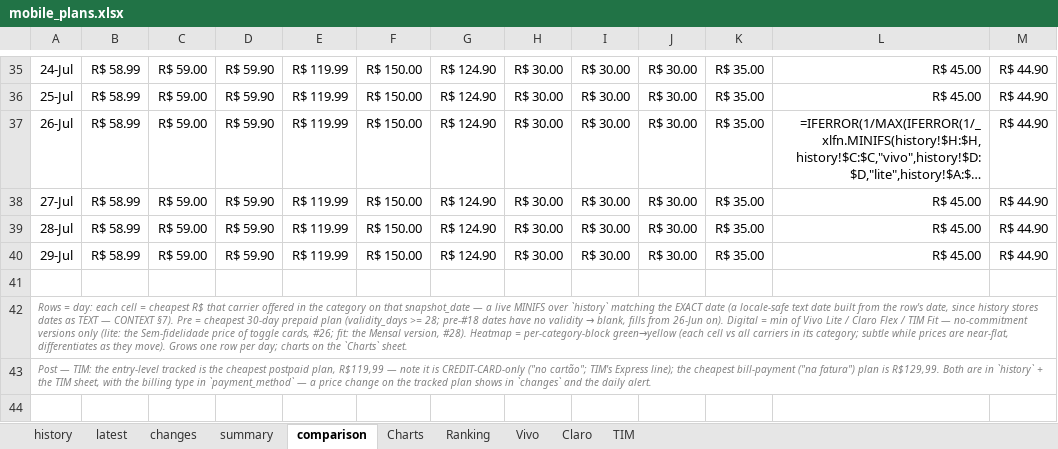
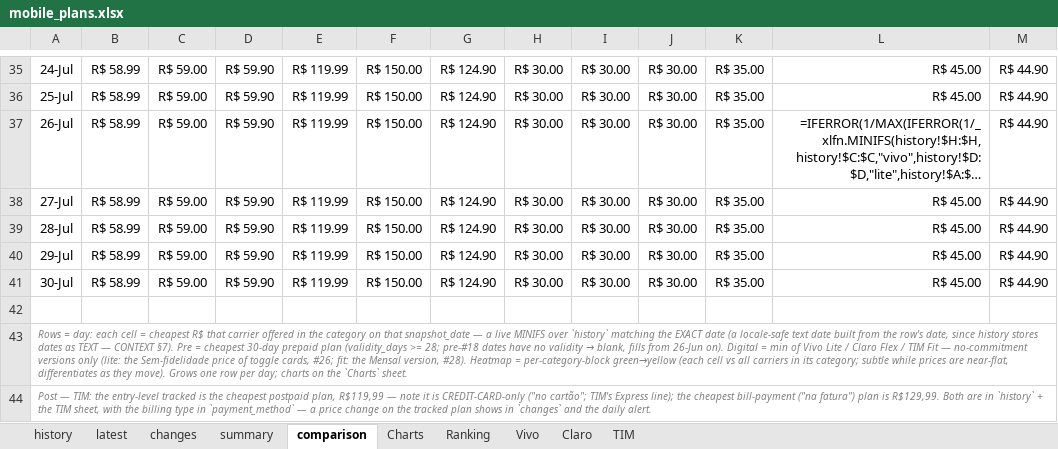
Before and after one commit to rafaelxoliver4-art/prompt-project-builder, an Excel workbook: projects/mobile-price-tracker/data/mobile_plans.xlsx, sheet comparison, drawn as a sheet; only a part is shown, gaps mark what is left out; long unchanged cells end in …; values as stored, in another font and other column widths than the file's, no borders; formulas without a stored value are shown as written; conditional formats not drawn; the diff names each change by its address in the sheet, - before the commit and + after, or states it on an @@ line.

```diff
--- a/projects/mobile-price-tracker/data/mobile_plans.xlsx (sheet comparison)
+++ b/projects/mobile-price-tracker/data/mobile_plans.xlsx (sheet comparison)
+row 41: 30-Jul | R$ 58.99 | R$ 59.00 | R$ 59.90 | R$ 119.99 | R$ 150.00 | R$ 124.90 | R$ 30.00 | R$ 30.00 | R$ 30.00 | R$ 35.00 | R$ 45.00 | R$ 44.90
```
Also changed, not shown: sheet history, sheet latest, sheet Charts, sheet summary, charts or pictures.
